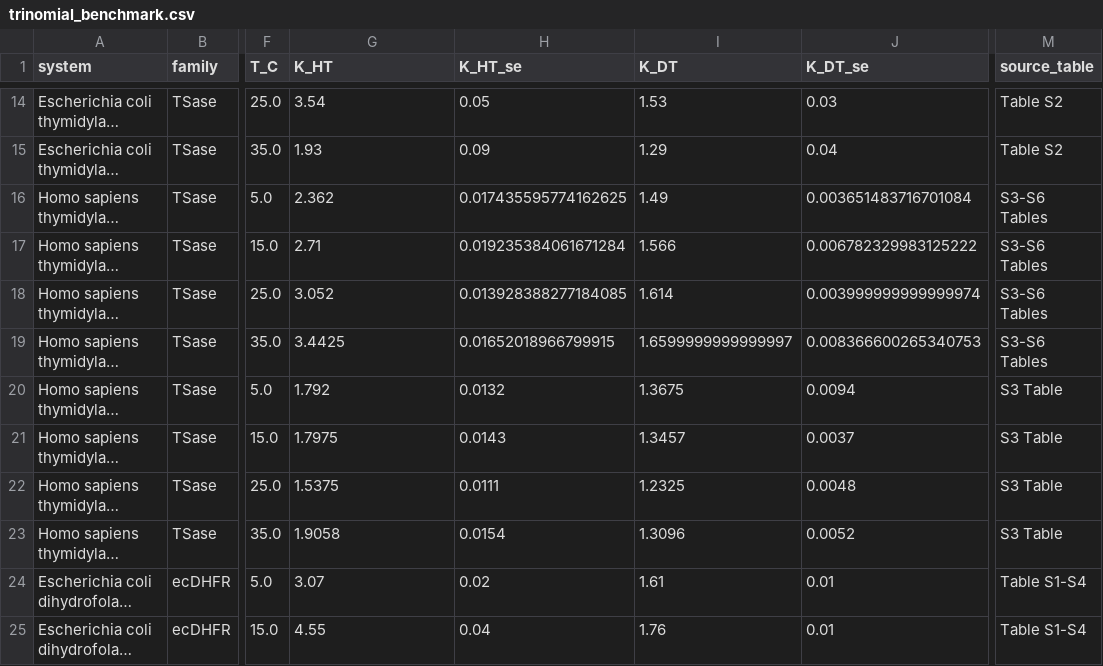
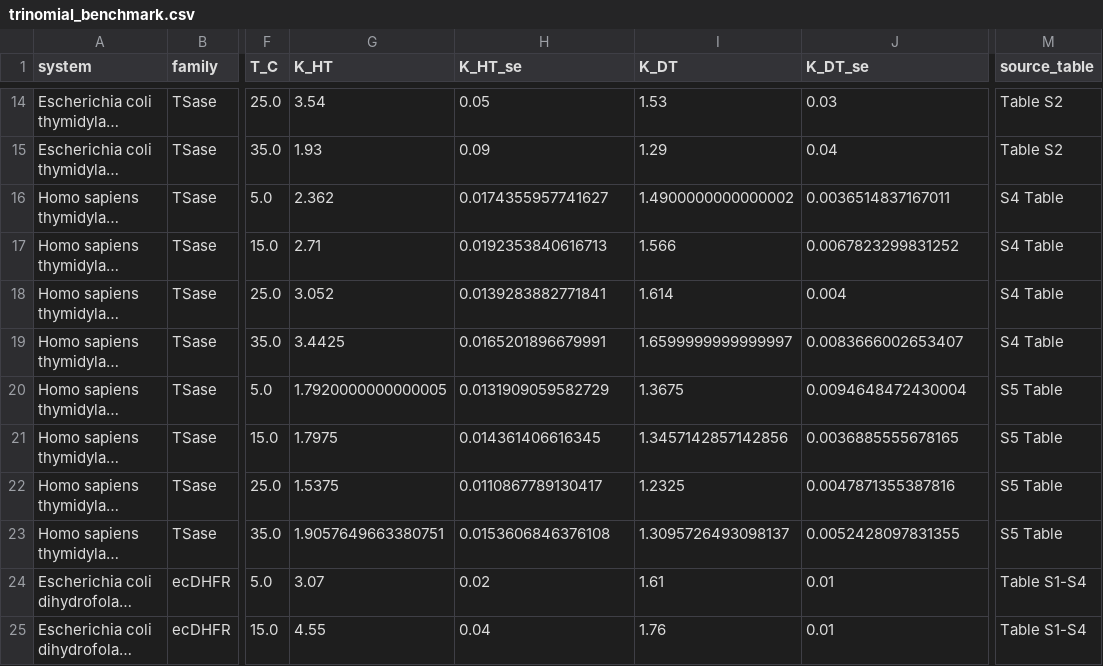
Before and after one commit to ProfessorDong/kie-identifiability, a CSV file: data/trinomial_benchmark.csv, drawn as a sheet; only a part is shown, gaps mark what is left out; long unchanged cells end in …; the diff names each change by its address in the sheet, - before the commit and + after, or states it on an @@ line.

```diff
--- a/data/trinomial_benchmark.csv
+++ b/data/trinomial_benchmark.csv
-H16 (K_HT_se): 0.017435595774162625
+H16 (K_HT_se): 0.0174355957741627
-I16 (K_DT): 1.49
+I16 (K_DT): 1.4900000000000002
-J16 (K_DT_se): 0.003651483716701084
+J16 (K_DT_se): 0.0036514837167011
-M16:M19 (source_table): S3-S6 Tables
+M16:M19 (source_table): S4 Table
-H17 (K_HT_se): 0.019235384061671284
+H17 (K_HT_se): 0.0192353840616713
-J17 (K_DT_se): 0.006782329983125222
+J17 (K_DT_se): 0.0067823299831252
-H18 (K_HT_se): 0.013928388277184085
+H18 (K_HT_se): 0.0139283882771841
-J18 (K_DT_se): 0.003999999999999974
+J18 (K_DT_se): 0.004
-H19 (K_HT_se): 0.01652018966799915
+H19 (K_HT_se): 0.0165201896679991
-J19 (K_DT_se): 0.008366600265340753
+J19 (K_DT_se): 0.0083666002653407
-G20 (K_HT): 1.792
+G20 (K_HT): 1.7920000000000005
-H20 (K_HT_se): 0.0132
+H20 (K_HT_se): 0.0131909059582729
-J20 (K_DT_se): 0.0094
+J20 (K_DT_se): 0.0094648472430004
-M20:M23 (source_table): S3 Table
+M20:M23 (source_table): S5 Table
-H21 (K_HT_se): 0.0143
+H21 (K_HT_se): 0.014361406616345
-I21 (K_DT): 1.3457
+I21 (K_DT): 1.3457142857142856
-J21 (K_DT_se): 0.0037
+J21 (K_DT_se): 0.0036885555678165
-H22 (K_HT_se): 0.0111
+H22 (K_HT_se): 0.0110867789130417
-J22 (K_DT_se): 0.0048
+J22 (K_DT_se): 0.0047871355387816
-G23 (K_HT): 1.9058
+G23 (K_HT): 1.9057649663380751
-H23 (K_HT_se): 0.0154
+H23 (K_HT_se): 0.0153606846376108
-I23 (K_DT): 1.3096
+I23 (K_DT): 1.3095726493098137
-J23 (K_DT_se): 0.0052
+J23 (K_DT_se): 0.0052428097831355
```
Also changed, not shown: results/bounds_uncertainty.csv, results/identifiable_records.csv, 19 other files.
